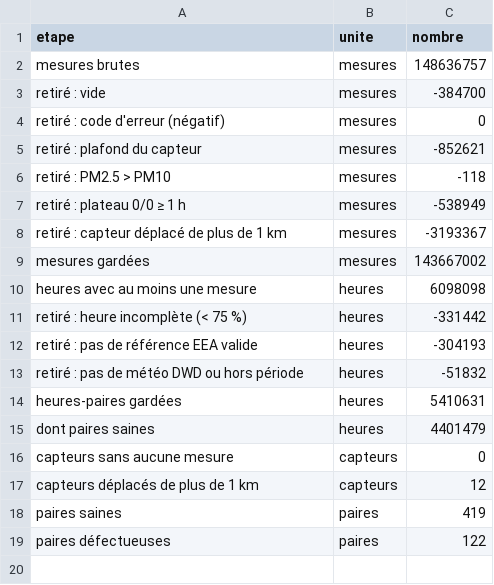
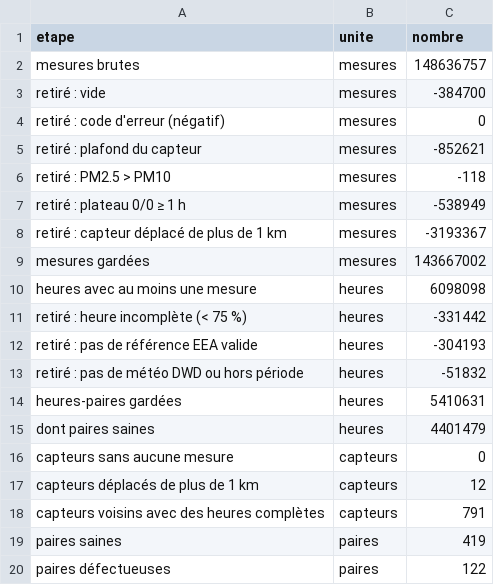
Before and after one commit to lwdata75/air-calib, a CSV file: reports/entonnoir.csv, drawn as a sheet.

```diff
--- a/reports/entonnoir.csv
+++ b/reports/entonnoir.csv
@@ -17,2 +17,3 @@ capteurs sans aucune mesure,capteurs,0
 capteurs déplacés de plus de 1 km,capteurs,12
+capteurs voisins avec des heures complètes,capteurs,791
 paires saines,paires,419
```
Also changed, not shown: reports/importance.csv, reports/runs.csv, 11 other files.
